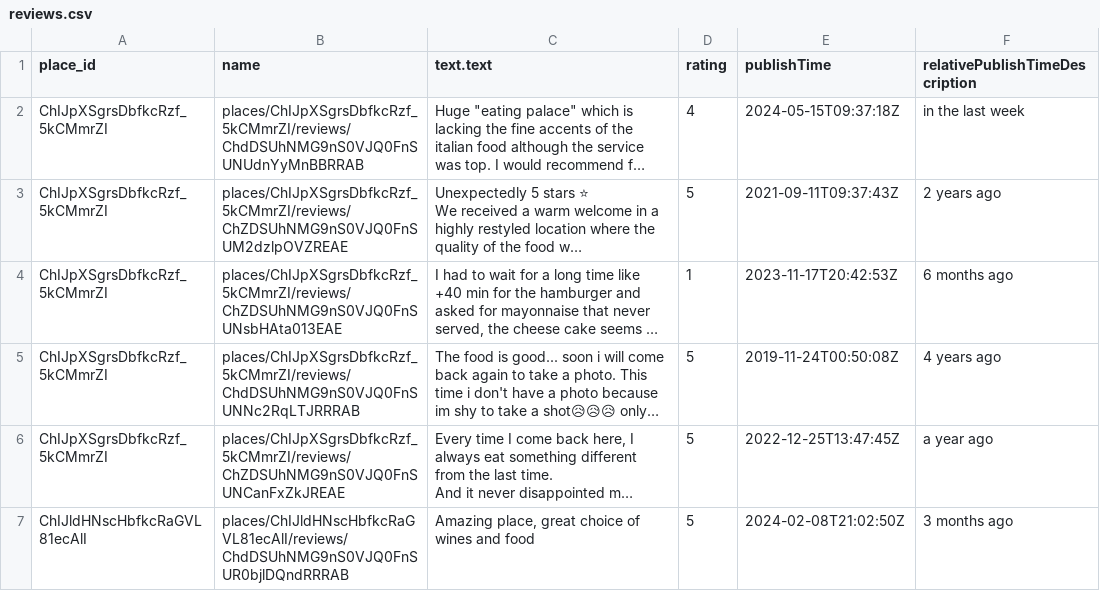
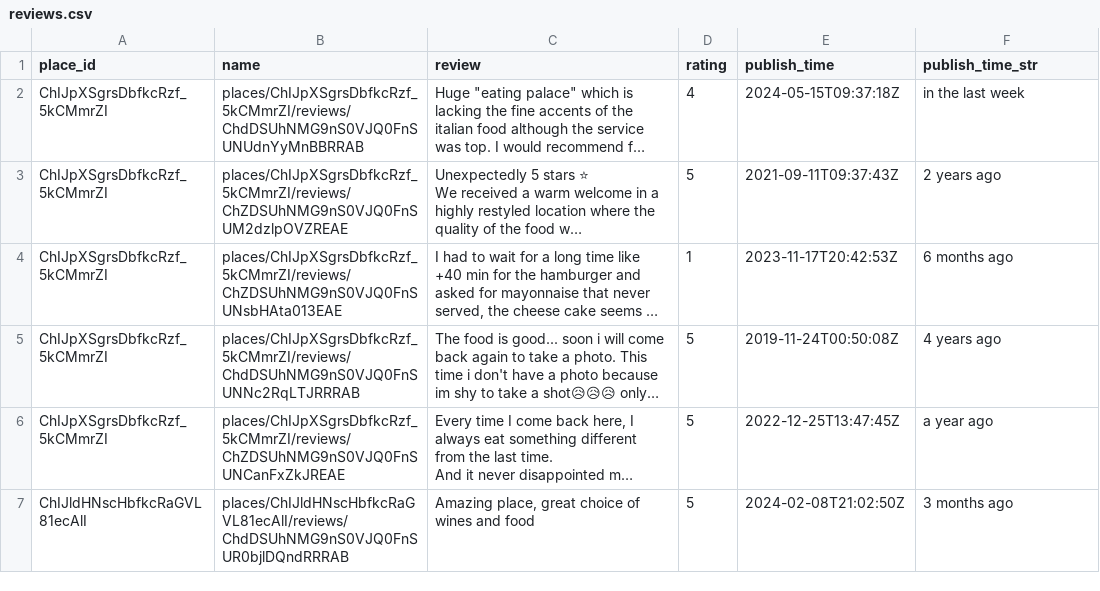
Before and after one commit to mohammadT77/RestoRecommender, a CSV file: data/reviews.csv, drawn as a sheet; only a part is shown; long unchanged cells end in …; the diff names each change by its address in the sheet, - before the commit and + after, or states it on an @@ line.

```diff
--- a/data/reviews.csv
+++ b/data/reviews.csv
-C1: text.text
+C1: review
-E1: publishTime
+E1: publish_time
-F1: relativePublishTimeDescription
+F1: publish_time_str
```
Also changed, not shown: data/places.csv, 1 other file.
